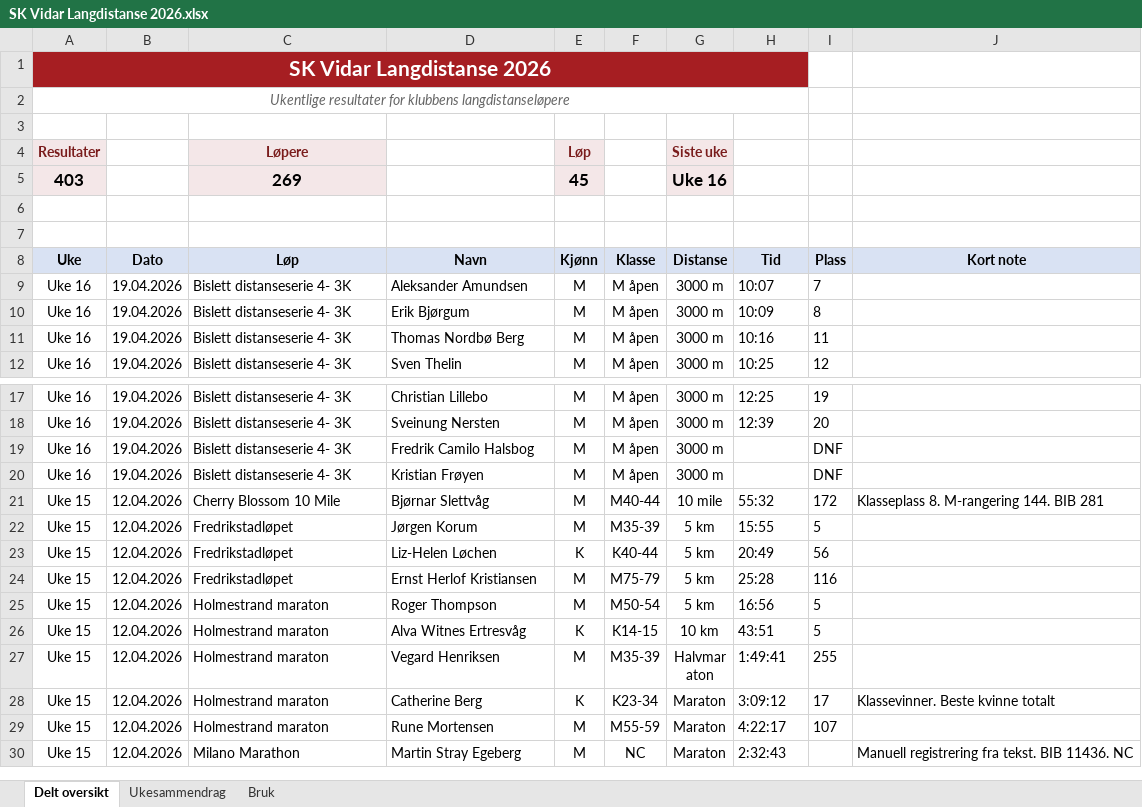
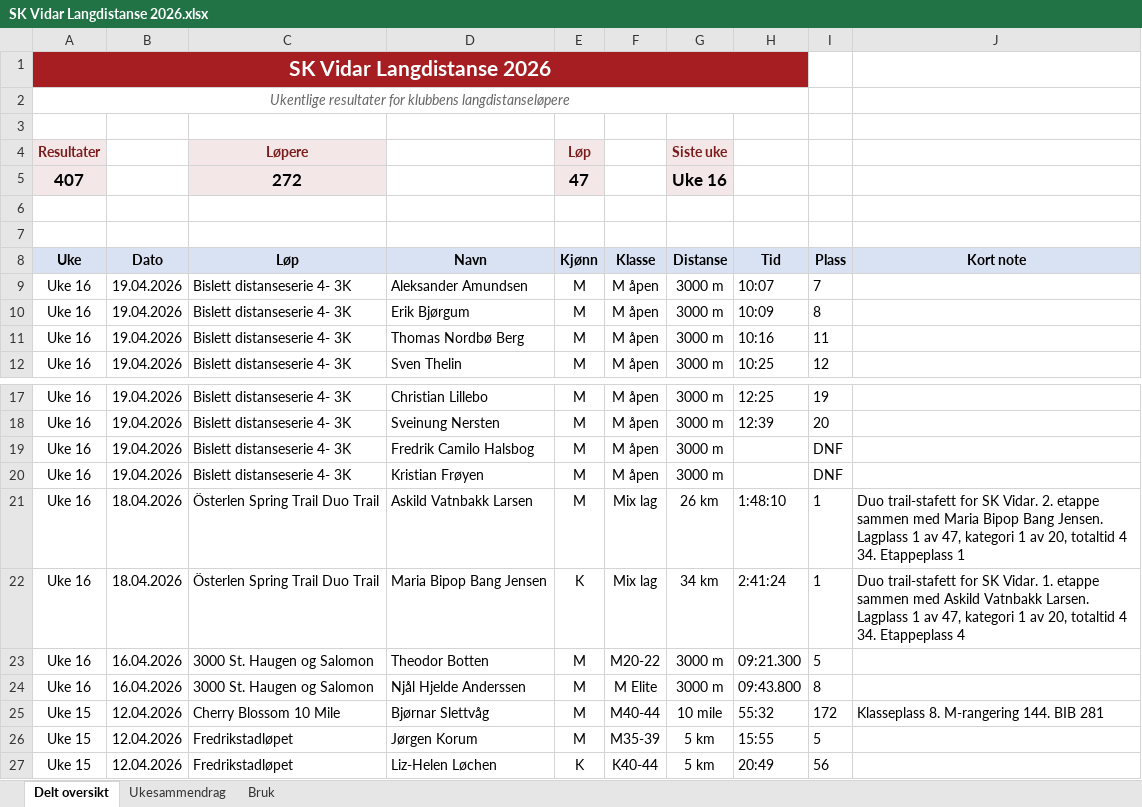
Before and after one commit to gustavByte/sk-vidar-2026-resultater, an Excel workbook: data/delt_oversikt/SK Vidar Langdistanse 2026.xlsx, sheet Delt oversikt, drawn as a sheet; only a part is shown, gaps mark what is left out; the shorter side is filled out with more unchanged rows; values as stored, in another font and other column widths than the file's, no borders; table styles not drawn; removed rows and columns are numbered as before the commit, all else as after; the diff names each change by its address in the sheet, - before the commit and + after, or states it on an @@ line.

Commit message:
Import St. Haugen and Österlen results

```diff
--- a/data/delt_oversikt/SK Vidar Langdistanse 2026.xlsx (sheet Delt oversikt)
+++ b/data/delt_oversikt/SK Vidar Langdistanse 2026.xlsx (sheet Delt oversikt)
-row 5: 403 |  | 269 |  | 45 |  | Uke 16
+row 5: 407 |  | 272 |  | 47 |  | Uke 16
+row 21: Uke 16 | 18.04.2026 | Österlen Spring Trail Duo Trail | Askild Vatnbakk Larsen | M | Mix lag | 26 km | 1:48:10 | 1 | Duo trail-stafett for SK Vidar. 2. etappe sammen med Maria Bipop Bang Jensen. Lagplass 1 av 47, kategori 1 av 20, totaltid 4 34. Etappeplass 1
+row 22: Uke 16 | 18.04.2026 | Österlen Spring Trail Duo Trail | Maria Bipop Bang Jensen | K | Mix lag | 34 km | 2:41:24 | 1 | Duo trail-stafett for SK Vidar. 1. etappe sammen med Askild Vatnbakk Larsen. Lagplass 1 av 47, kategori 1 av 20, totaltid 4 34. Etappeplass 4
+row 23: Uke 16 | 16.04.2026 | 3000 St. Haugen og Salomon | Theodor Botten | M | M20-22 | 3000 m | 09:21.300 | 5
+row 24: Uke 16 | 16.04.2026 | 3000 St. Haugen og Salomon | Njål Hjelde Anderssen | M | M Elite | 3000 m | 09:43.800 | 8
```
Also changed, not shown: sheet Ukesammendrag, 2 other files.
